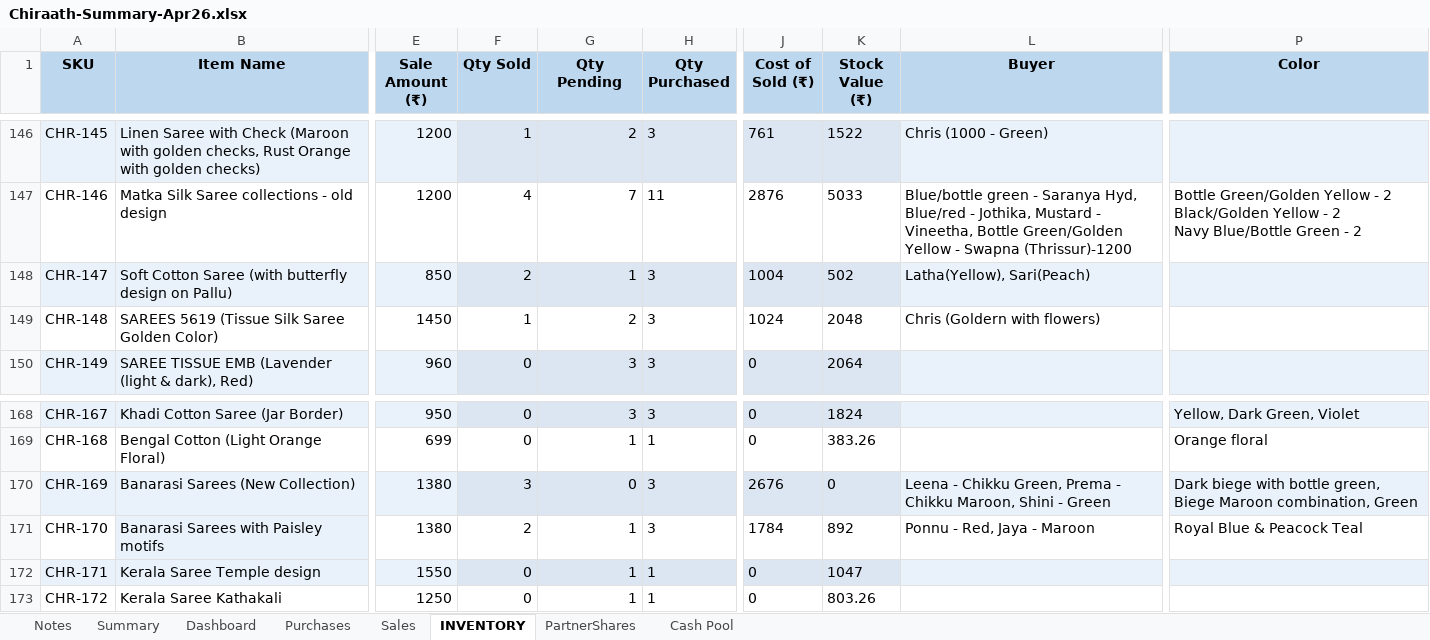
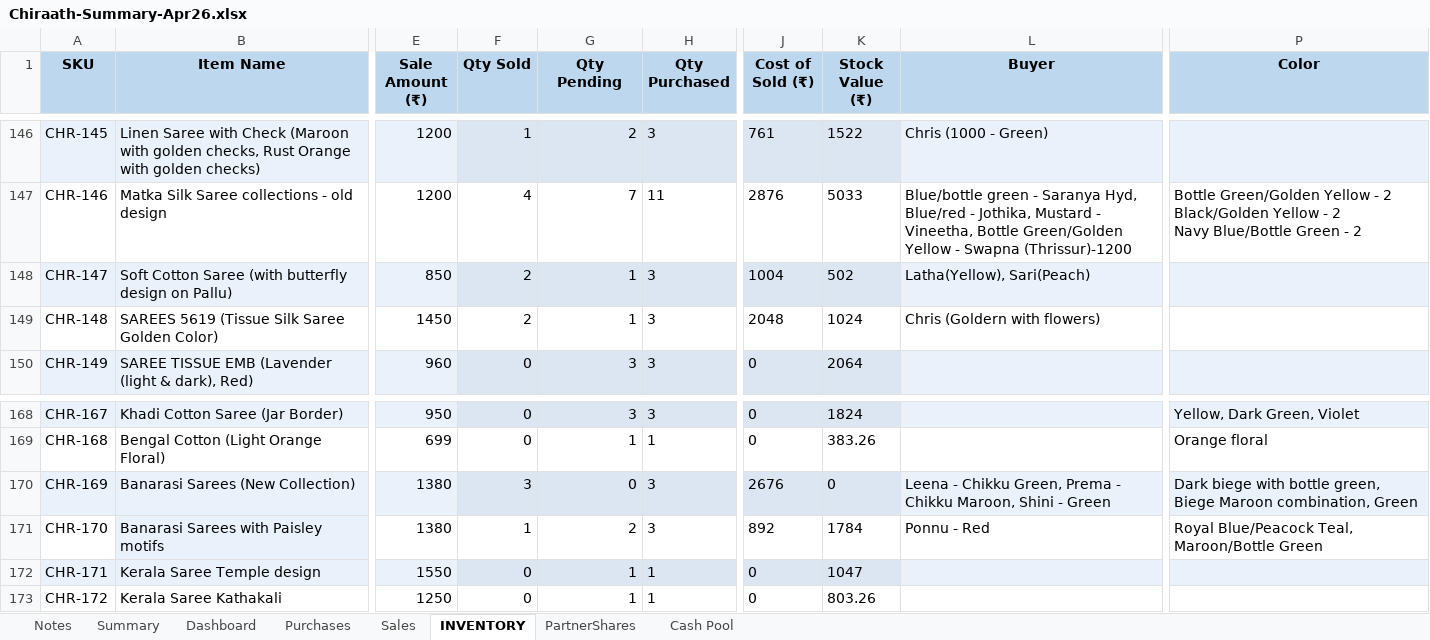
Before and after one commit to anoopp87/chiraath-partner-dashboard, an Excel workbook: docs/Chiraath-Summary-Apr26.xlsx, sheet INVENTORY, drawn as a sheet; only a part is shown, gaps mark what is left out; values as stored, in another font and other column widths than the file's, no borders; the diff names each change by its address in the sheet, - before the commit and + after, or states it on an @@ line.

```diff
--- a/docs/Chiraath-Summary-Apr26.xlsx (sheet INVENTORY)
+++ b/docs/Chiraath-Summary-Apr26.xlsx (sheet INVENTORY)
-F149 (Qty Sold): 1
+F149 (Qty Sold): 2
-G149 (Qty Pending): 2
+G149 (Qty Pending): 1
-J149 (Cost of Sold (₹)): 1024
+J149 (Cost of Sold (₹)): 2048
-K149 (Stock Value (₹)): 2048
+K149 (Stock Value (₹)): 1024
-F171 (Qty Sold): 2
+F171 (Qty Sold): 1
-G171 (Qty Pending): 1
+G171 (Qty Pending): 2
-J171 (Cost of Sold (₹)): 1784
+J171 (Cost of Sold (₹)): 892
-K171 (Stock Value (₹)): 892
+K171 (Stock Value (₹)): 1784
-L171 (Buyer): Ponnu - Red, Jaya - Maroon
+L171 (Buyer): Ponnu - Red
-P171 (Color): Royal Blue & Peacock Teal
+P171 (Color): Royal Blue/Peacock Teal, Maroon/Bottle Green
```
Also changed, not shown: sheet Sales, sheet Dashboard, sheet Summary, formulas that keep their value, charts or pictures, input/Chiraath - Business Summary.xlsx, 3 other files.
